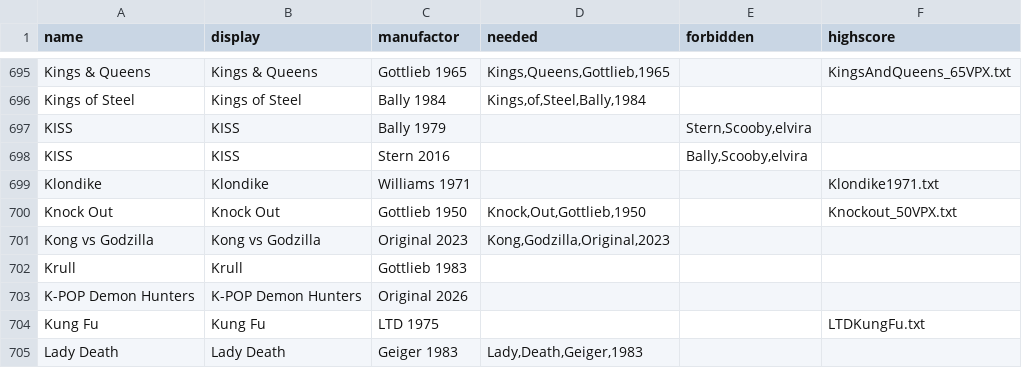
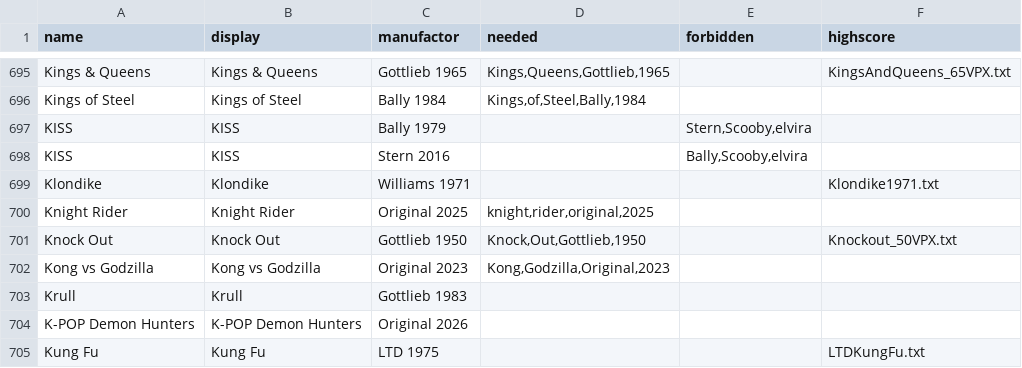
Before and after one commit to BA5T1/tablearray, a CSV file: tablearray.csv, drawn as a sheet; only a part is shown, gaps mark what is left out; the shorter side is filled out with more unchanged rows.

Commit message:
Update tablearray.csv

```diff
--- a/tablearray.csv
+++ b/tablearray.csv
@@ -699,2 +699,3 @@ KISS,KISS,Stern 2016,,"Bally,Scooby,elvira",
 Klondike,Klondike,Williams 1971,,,Klondike1971.txt
+Knight Rider,Knight Rider,Original 2025,"knight,rider,original,2025",,
 Knock Out,Knock Out,Gottlieb 1950,"Knock,Out,Gottlieb,1950",,Knockout_50VPX.txt
```
